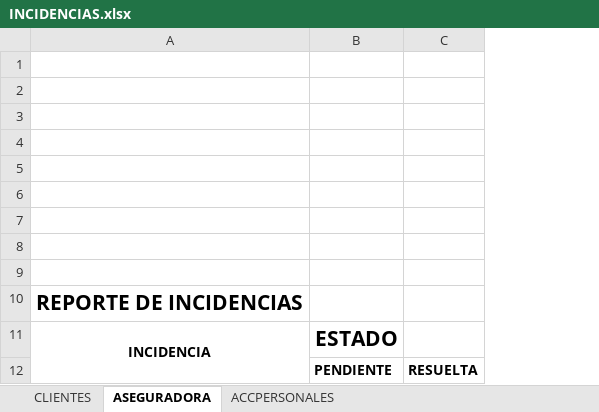
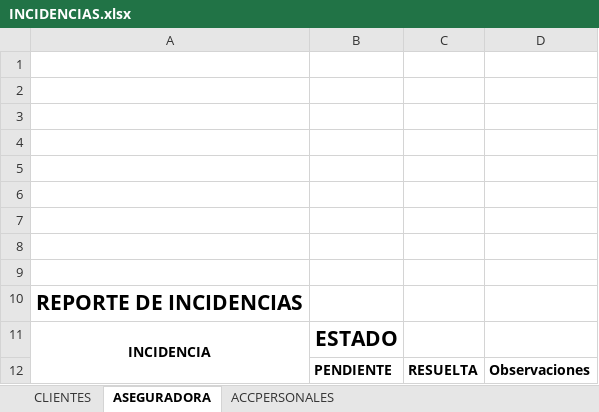
Before and after one commit to jipowi/hiperion, an Excel workbook: Documentacion/Pruebas Noviembre/INCIDENCIAS.xlsx, sheet ASEGURADORA, drawn as a sheet; only a part is shown; values as stored, in another font and other column widths than the file's, no borders; charts and pictures not drawn; the diff names each change by its address in the sheet, - before the commit and + after, or states it on an @@ line.

```diff
--- a/Documentacion/Pruebas Noviembre/INCIDENCIAS.xlsx (sheet ASEGURADORA)
+++ b/Documentacion/Pruebas Noviembre/INCIDENCIAS.xlsx (sheet ASEGURADORA)
+column D, row 12: Observaciones
```
Also changed, not shown: sheet CLIENTES, charts or pictures.
